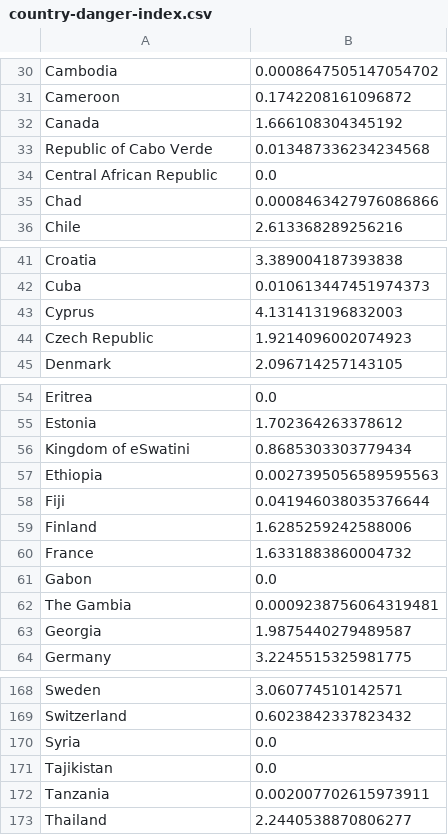
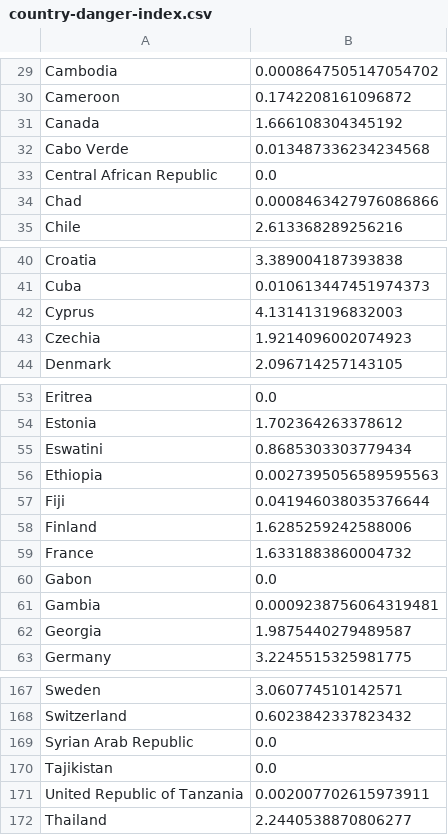
Before and after one commit to DanielKaloshi/Post-Covid19-An-Interactive-Travel-Guide, a CSV file: data/country-danger-index.csv, drawn as a sheet; only a part is shown, gaps mark what is left out; the diff covers the shown part only.

```diff
--- a/data/country-danger-index.csv
+++ b/data/country-danger-index.csv
@@ -32,3 +31,3 @@ Cameroon,0.1742208161096872
 Canada,1.666108304345192
-Republic of Cabo Verde,0.013487336234234568
+Cabo Verde,0.013487336234234568
 Central African Republic,0.0
@@ -43,3 +42,3 @@ Cuba,0.010613447451974373
 Cyprus,4.131413196832003
-Czech Republic,1.9214096002074923
+Czechia,1.9214096002074923
 Denmark,2.096714257143105
@@ -55,3 +54,3 @@ Eritrea,0.0
 Estonia,1.702364263378612
-Kingdom of eSwatini,0.8685303303779434
+Eswatini,0.8685303303779434
 Ethiopia,0.0027395056589595563
@@ -61,3 +60,3 @@ France,1.6331883860004732
 Gabon,0.0
-The Gambia,0.0009238756064319481
+Gambia,0.0009238756064319481
 Georgia,1.9875440279489587
@@ -169,5 +168,5 @@ Sweden,3.060774510142571
 Switzerland,0.6023842337823432
-Syria,0.0
+Syrian Arab Republic,0.0
 Tajikistan,0.0
-Tanzania,0.002007702615973911
+United Republic of Tanzania,0.002007702615973911
 Thailand,2.2440538870806277
```
Also changed, not shown: 4 added rows, 9 removed rows and 11 edited cells elsewhere in this file, 2 other files.
